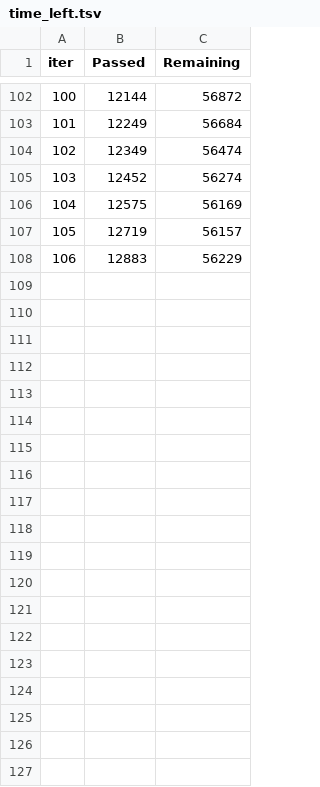
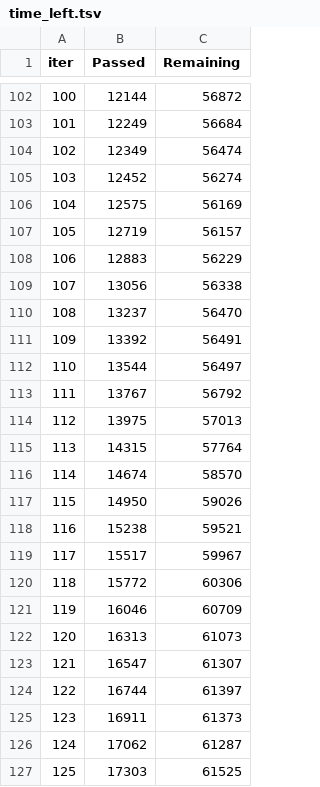
Before and after one commit to deshmukh-viraj/ESG, a TSV file: catboost_info/time_left.tsv, drawn as a sheet; only a part is shown, gaps mark what is left out; the diff covers the shown part only; the diff names each change by its address in the sheet, - before the commit and + after, or states it on an @@ line.

```diff
--- a/catboost_info/time_left.tsv
+++ b/catboost_info/time_left.tsv
+row 109: 107 | 13056 | 56338
+row 110: 108 | 13237 | 56470
+row 111: 109 | 13392 | 56491
+row 112: 110 | 13544 | 56497
+row 113: 111 | 13767 | 56792
+row 114: 112 | 13975 | 57013
+row 115: 113 | 14315 | 57764
+row 116: 114 | 14674 | 58570
+row 117: 115 | 14950 | 59026
+row 118: 116 | 15238 | 59521
+row 119: 117 | 15517 | 59967
+row 120: 118 | 15772 | 60306
+row 121: 119 | 16046 | 60709
+row 122: 120 | 16313 | 61073
+row 123: 121 | 16547 | 61307
+row 124: 122 | 16744 | 61397
+row 125: 123 | 16911 | 61373
+row 126: 124 | 17062 | 61287
+row 127: 125 | 17303 | 61525
```
Also changed, not shown: 27 added rows elsewhere in this file, catboost_info/learn_error.tsv, 2 other files.
